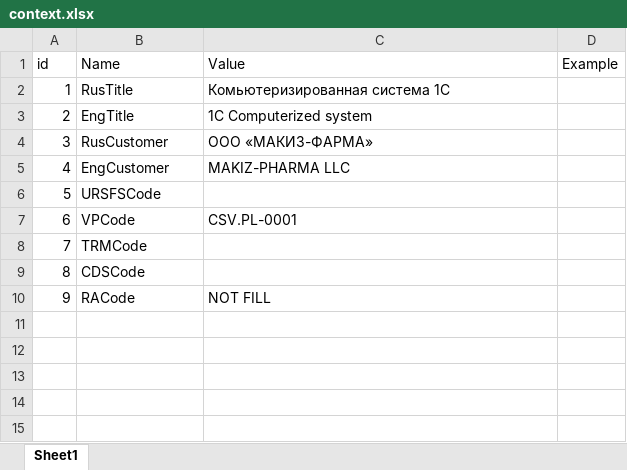
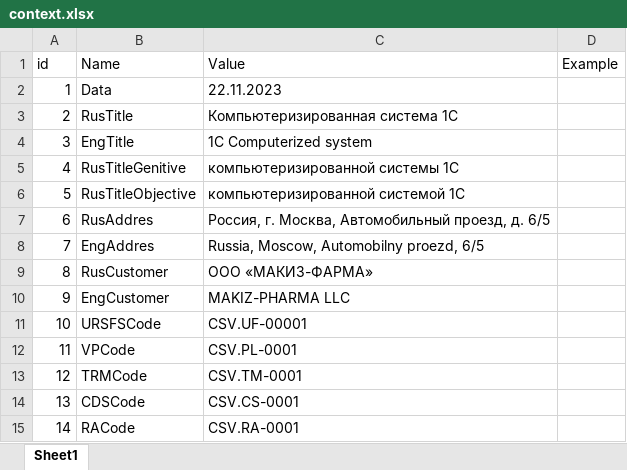
Before and after one commit to Paymir121/doc_templetes, an Excel workbook: context.xlsx, sheet Sheet1, drawn as a sheet; values as stored, in another font and other column widths than the file's, no borders; addresses are those after the commit; the diff names each change by its address in the sheet, - before the commit and + after, or states it on an @@ line.

```diff
--- a/context.xlsx (sheet Sheet1)
+++ b/context.xlsx (sheet Sheet1)
+row 2: 1 | Data | 22.11.2023
@@ column A (id) renumbered from row 3 down @@
-C3 (Value): Комьютеризированная система 1С
+C3 (Value): Компьютеризированная система 1С
+row 5: 4 | RusTitleGenitive | компьютеризированной системы 1С
+row 6: 5 | RusTitleObjective | компьютеризированной системой 1С
+row 7: 6 | RusAddres | Россия, г. Москва, Автомобильный проезд, д. 6/5
+row 8: 7 | EngAddres | Russia, Moscow, Automobilny proezd, 6/5
-C11 (Value): (empty)
+C11 (Value): CSV.UF-00001
-C13 (Value): (empty)
+C13 (Value): CSV.TM-0001
-C14 (Value): (empty)
+C14 (Value): CSV.CS-0001
-C15 (Value): NOT FILL
+C15 (Value): CSV.RA-0001
```
Also changed, not shown: 9 other files.
